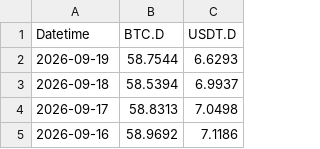
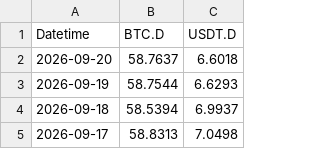
Before and after one commit to hhysteric/btc-signal-pro, a CSV file: data/dominance.csv, drawn as a sheet; only a part is shown; the shorter side is filled out with more unchanged rows; the diff names each change by its address in the sheet, - before the commit and + after, or states it on an @@ line.

```diff
--- a/data/dominance.csv
+++ b/data/dominance.csv
+row 2: 2026-09-20 | 58.7637 | 6.6018
```
Also changed, not shown: data/mvrv.csv, data/nupl.csv, 10 other files.
